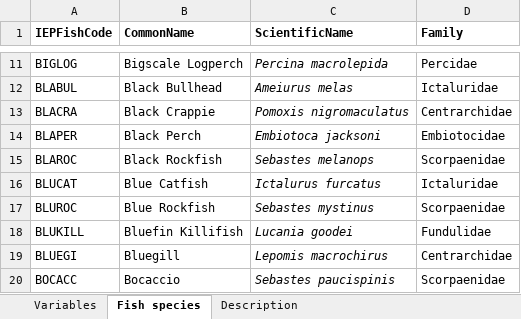
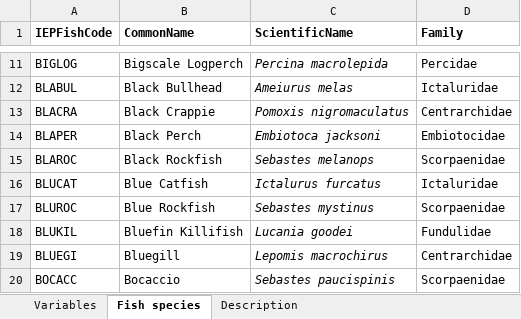
Before and after one commit to lvanceDWR/Test-Fish, an Excel workbook: data_raw/IEPFishCodes.xlsx, sheet Fish species, drawn as a sheet; only a part is shown, gaps mark what is left out; values as stored, in another font and other column widths than the file's, no borders; the diff names each change by its address in the sheet, - before the commit and + after, or states it on an @@ line.

Commit message:
Updated data files with most recent

```diff
--- a/data_raw/IEPFishCodes.xlsx (sheet Fish species)
+++ b/data_raw/IEPFishCodes.xlsx (sheet Fish species)
-A18 (IEPFishCode): BLUKILL
+A18 (IEPFishCode): BLUKIL
```
Also changed, not shown: 12 other files.
